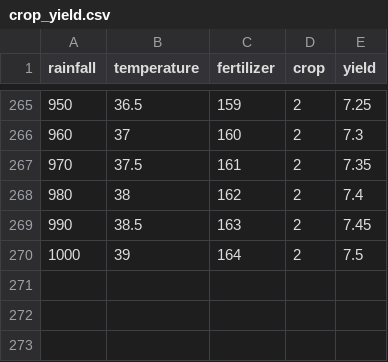
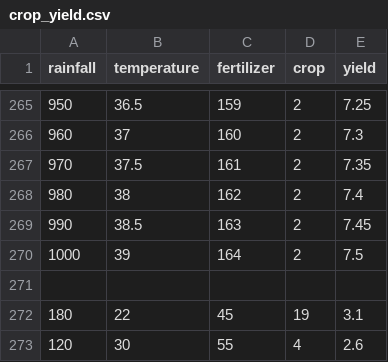
Before and after one commit to civoranexus/AID101-Aladdin-2403, a CSV file: backend/datasets/crop_yield.csv, drawn as a sheet; only a part is shown, gaps mark what is left out.

Commit message:
Added More Crops , Before ML model can only work for 3 crops but now it can predict for 20 most common crops in india

```diff
--- a/backend/datasets/crop_yield.csv
+++ b/backend/datasets/crop_yield.csv
@@ -270 +270,4 @@ rainfall,temperature,fertilizer,crop,yield
 1000,39,164,2,7.5
+
+180,22,45,19,3.1
+120,30,55,4,2.6
```
Also changed, not shown: 2 other files.
